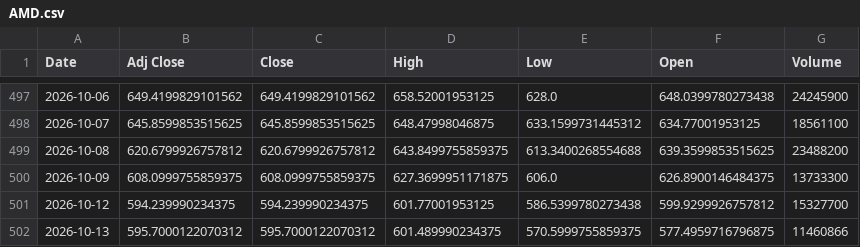
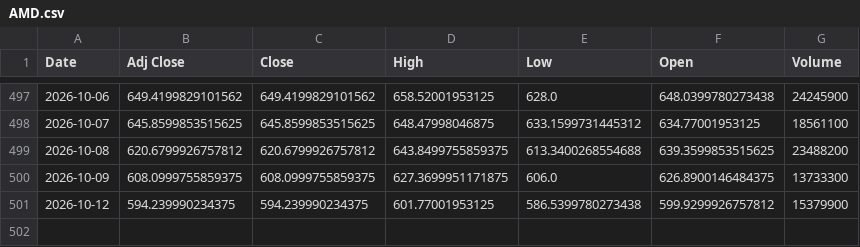
Before and after one commit to Russell3482/Momentum-Trading-Board, a CSV file: data/prices/AMD.csv, drawn as a sheet; only a part is shown, gaps mark what is left out.

```diff
--- a/data/prices/AMD.csv
+++ b/data/prices/AMD.csv
@@ -500,3 +500,2 @@ Date,Adj Close,Close,High,Low,Open,Volume
 2026-10-09,608.0999755859375,608.0999755859375,627.3699951171875,606.0,626.8900146484375,13733300
-2026-10-12,594.239990234375,594.239990234375,601.77001953125,586.5399780273438,599.9299926757812,15327700
-2026-10-13,595.7000122070312,595.7000122070312,601.489990234375,570.5999755859375,577.4959716796875,11460866
+2026-10-12,594.239990234375,594.239990234375,601.77001953125,586.5399780273438,599.9299926757812,15379900
```
Also changed, not shown: data/prices/BE.csv, data/prices/CIEN.csv, 19 other files.
